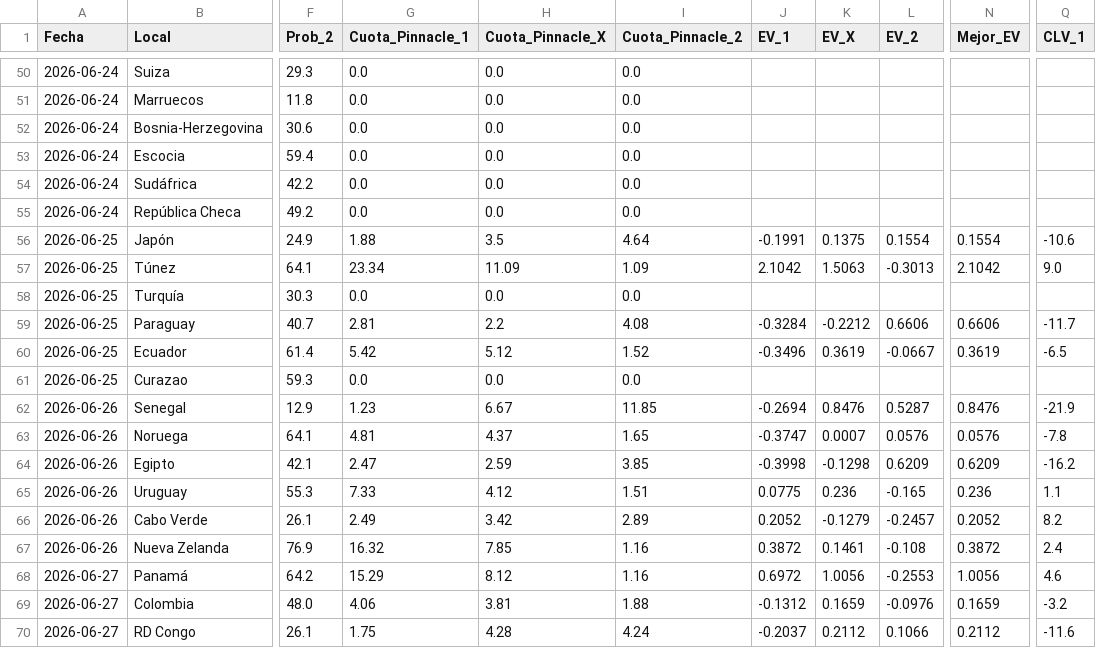
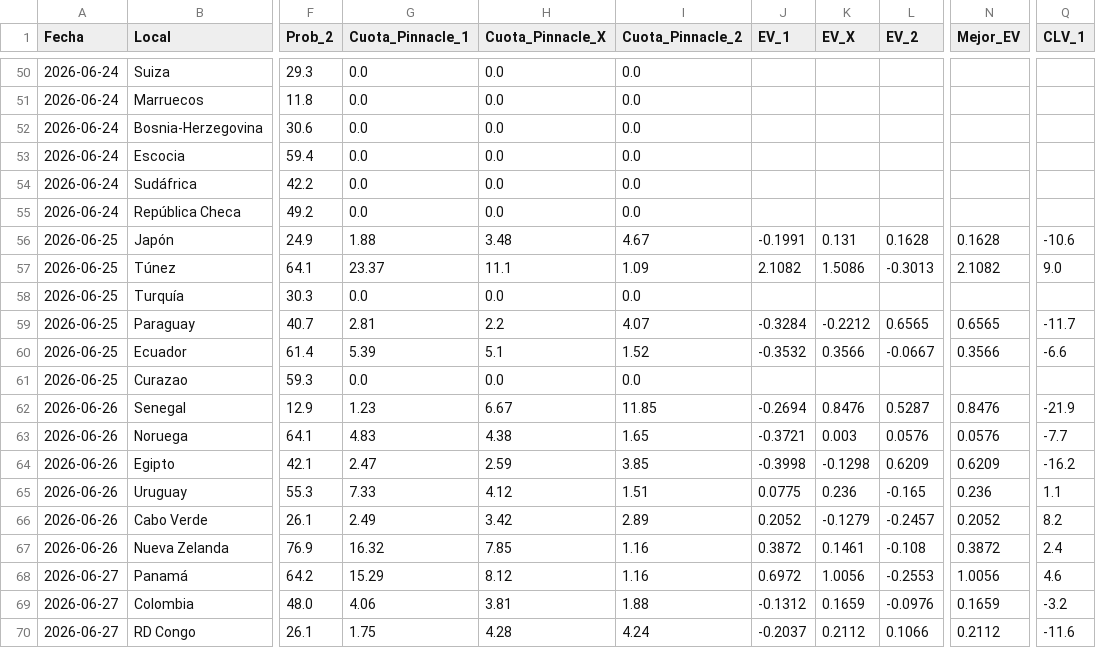
Before and after one commit to Sportpicks/Simulaciones_Mundial, a CSV file: Predicciones/ev_tracking.csv, drawn as a sheet; only a part is shown, gaps mark what is left out; the diff names each change by its address in the sheet, - before the commit and + after, or states it on an @@ line.

```diff
--- a/Predicciones/ev_tracking.csv
+++ b/Predicciones/ev_tracking.csv
-H56 (Cuota_Pinnacle_X): 3.5
+H56 (Cuota_Pinnacle_X): 3.48
-I56 (Cuota_Pinnacle_2): 4.64
+I56 (Cuota_Pinnacle_2): 4.67
-K56 (EV_X): 0.1375
+K56 (EV_X): 0.131
-L56 (EV_2): 0.1554
+L56 (EV_2): 0.1628
-N56 (Mejor_EV): 0.1554
+N56 (Mejor_EV): 0.1628
-G57 (Cuota_Pinnacle_1): 23.34
+G57 (Cuota_Pinnacle_1): 23.37
-H57 (Cuota_Pinnacle_X): 11.09
+H57 (Cuota_Pinnacle_X): 11.1
-J57 (EV_1): 2.1042
+J57 (EV_1): 2.1082
-K57 (EV_X): 1.5063
+K57 (EV_X): 1.5086
-N57 (Mejor_EV): 2.1042
+N57 (Mejor_EV): 2.1082
-I59 (Cuota_Pinnacle_2): 4.08
+I59 (Cuota_Pinnacle_2): 4.07
-L59 (EV_2): 0.6606
+L59 (EV_2): 0.6565
-N59 (Mejor_EV): 0.6606
+N59 (Mejor_EV): 0.6565
-G60 (Cuota_Pinnacle_1): 5.42
+G60 (Cuota_Pinnacle_1): 5.39
-H60 (Cuota_Pinnacle_X): 5.12
+H60 (Cuota_Pinnacle_X): 5.1
-J60 (EV_1): -0.3496
+J60 (EV_1): -0.3532
-K60 (EV_X): 0.3619
+K60 (EV_X): 0.3566
-N60 (Mejor_EV): 0.3619
+N60 (Mejor_EV): 0.3566
-Q60 (CLV_1): -6.5
+Q60 (CLV_1): -6.6
-G63 (Cuota_Pinnacle_1): 4.81
+G63 (Cuota_Pinnacle_1): 4.83
-H63 (Cuota_Pinnacle_X): 4.37
+H63 (Cuota_Pinnacle_X): 4.38
-J63 (EV_1): -0.3747
+J63 (EV_1): -0.3721
-K63 (EV_X): 0.0007
+K63 (EV_X): 0.003
-Q63 (CLV_1): -7.8
+Q63 (CLV_1): -7.7
```
Also changed, not shown: Data/resultados_mundial.csv, Predicciones/predicciones_finales.csv, 2 other files.
